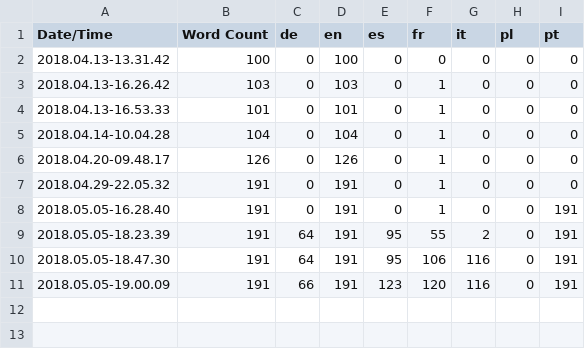
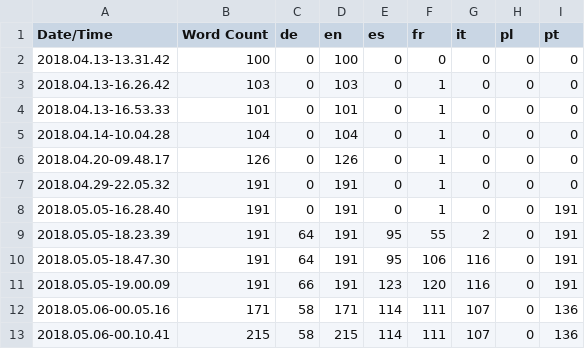
Before and after one commit to MaxStingray/Tetanutopia, a CSV file: Content/Localization/Game/Game.csv, drawn as a sheet; the diff names each change by its address in the sheet, - before the commit and + after, or states it on an @@ line.

```diff
--- a/Content/Localization/Game/Game.csv
+++ b/Content/Localization/Game/Game.csv
+row 12: 2018.05.06-00.05.16 | 171 | 58 | 171 | 114 | 111 | 107 | 0 | 136
+row 13: 2018.05.06-00.10.41 | 215 | 58 | 215 | 114 | 111 | 107 | 0 | 136
```
Also changed, not shown: 22 other files.
